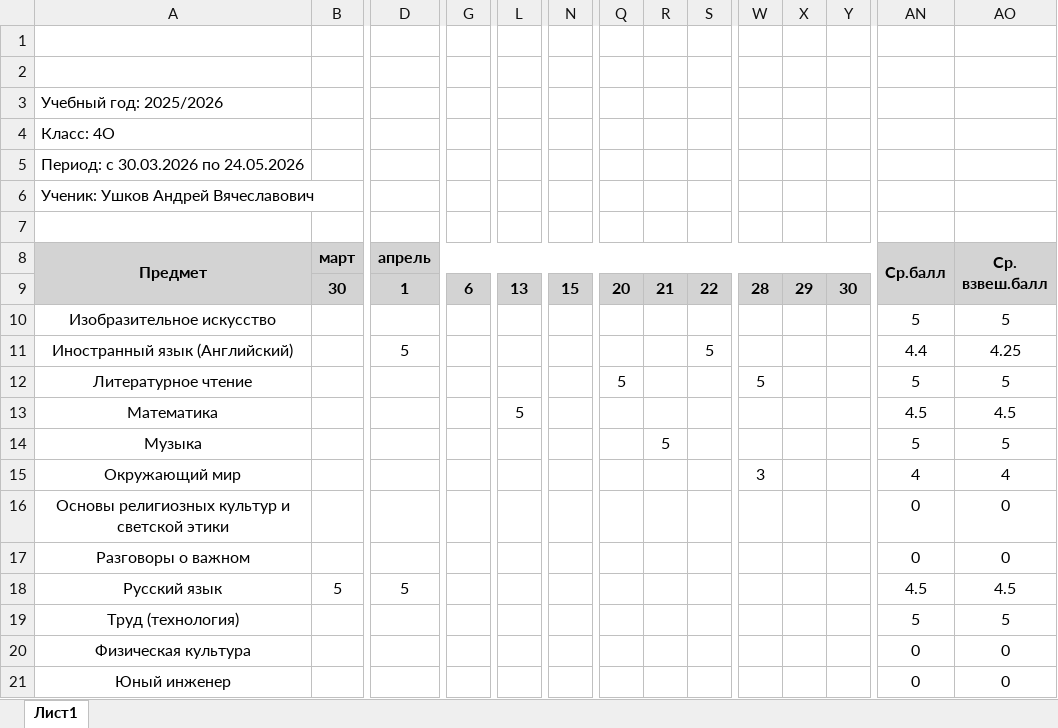
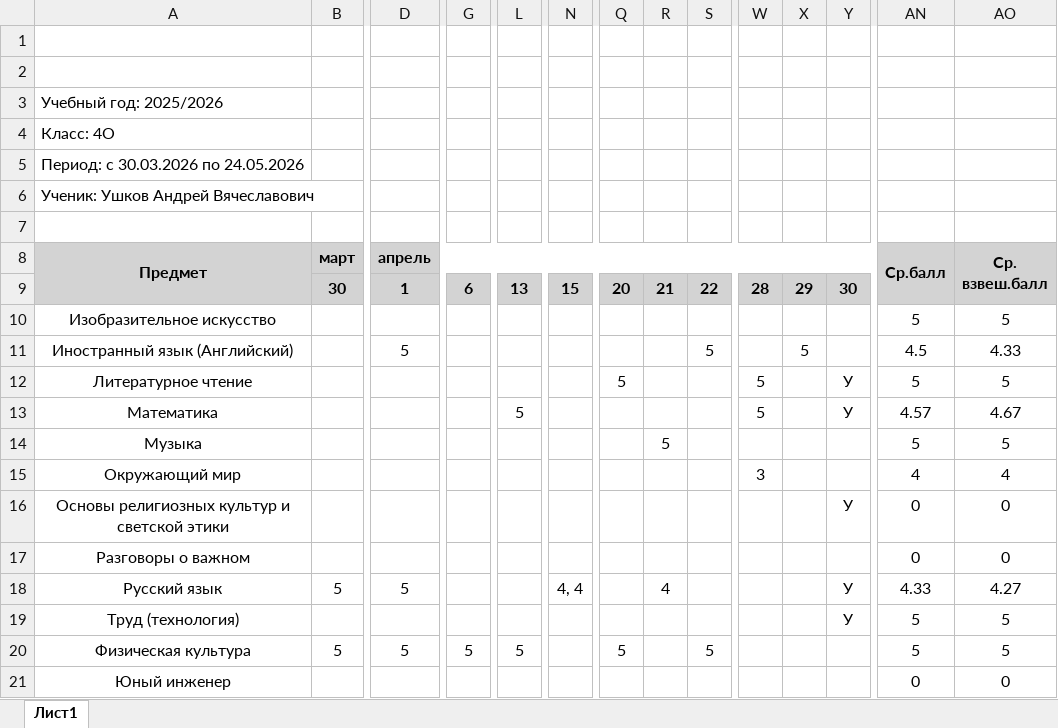
Before and after one commit to vushkov/school, an Excel workbook: Оценки за период.xlsx, sheet Лист1, drawn as a sheet; only a part is shown, gaps mark what is left out; values as stored, in another font and other column widths than the file's, no borders; the diff names each change by its address in the sheet, - before the commit and + after, or states it on an @@ line.

Commit message:
02.05.26

```diff
--- a/Оценки за период.xlsx (sheet Лист1)
+++ b/Оценки за период.xlsx (sheet Лист1)
-X11: (empty)
+X11: 5
-AN11 (Ср.балл): 4.4
+AN11 (Ср.балл): 4.5
-AO11 (Ср. взвеш.балл): 4.25
+AO11 (Ср. взвеш.балл): 4.33
-Y12:Y13: (empty)
+Y12:Y13: У
-W13: (empty)
+W13: 5
-AN13 (Ср.балл): 4.5
+AN13 (Ср.балл): 4.57
-AO13 (Ср. взвеш.балл): 4.5
+AO13 (Ср. взвеш.балл): 4.67
-Y16: (empty)
+Y16: У
-N18: (empty)
+N18: 4, 4
-R18: (empty)
+R18: 4
-Y18:Y19: (empty)
+Y18:Y19: У
-AN18 (Ср.балл): 4.5
+AN18 (Ср.балл): 4.33
-AO18 (Ср. взвеш.балл): 4.5
+AO18 (Ср. взвеш.балл): 4.27
-B20 (март): (empty)
+B20 (март): 5
-D20 (апрель): (empty)
+D20 (апрель): 5
-G20: (empty)
+G20: 5
-L20: (empty)
+L20: 5
-Q20: (empty)
+Q20: 5
-S20: (empty)
+S20: 5
-AN20 (Ср.балл): 0
+AN20 (Ср.балл): 5
-AO20 (Ср. взвеш.балл): 0
+AO20 (Ср. взвеш.балл): 5
```
